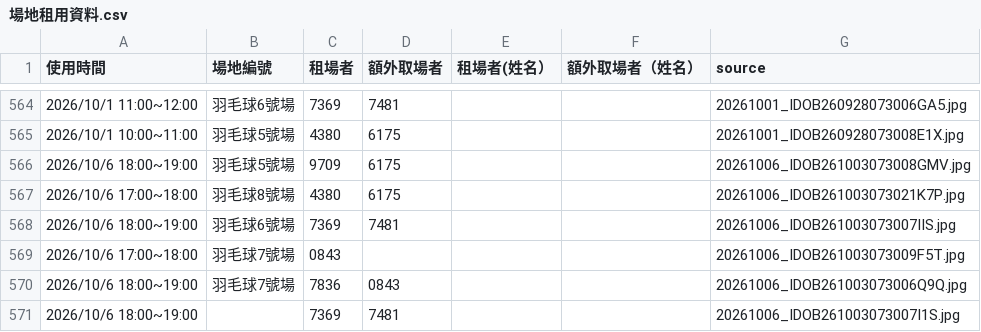
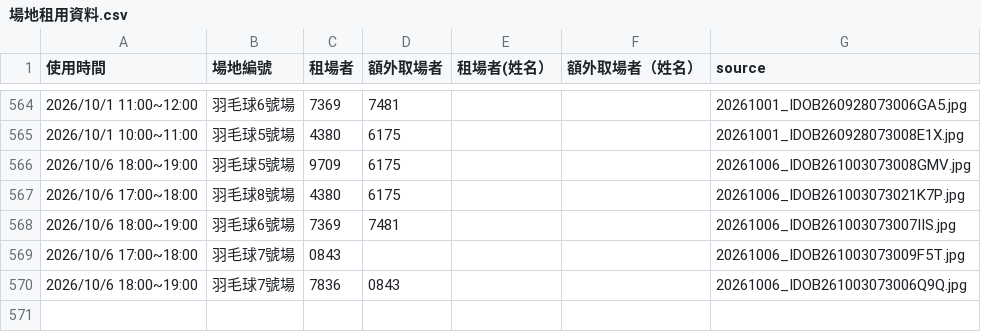
Before and after one commit to adidasracket-Lao/sports-court-booking, a CSV file: 場地租用資料.csv, drawn as a sheet; only a part is shown, gaps mark what is left out; the diff names each change by its address in the sheet, - before the commit and + after, or states it on an @@ line.

```diff
--- a/場地租用資料.csv
+++ b/場地租用資料.csv
-row 571: 2026/10/6 18:00~19:00 |  | 7369 | 7481 |  |  | 20261006_IDOB261003073007I1S.jpg
```
Also changed, not shown: 1 other file.
